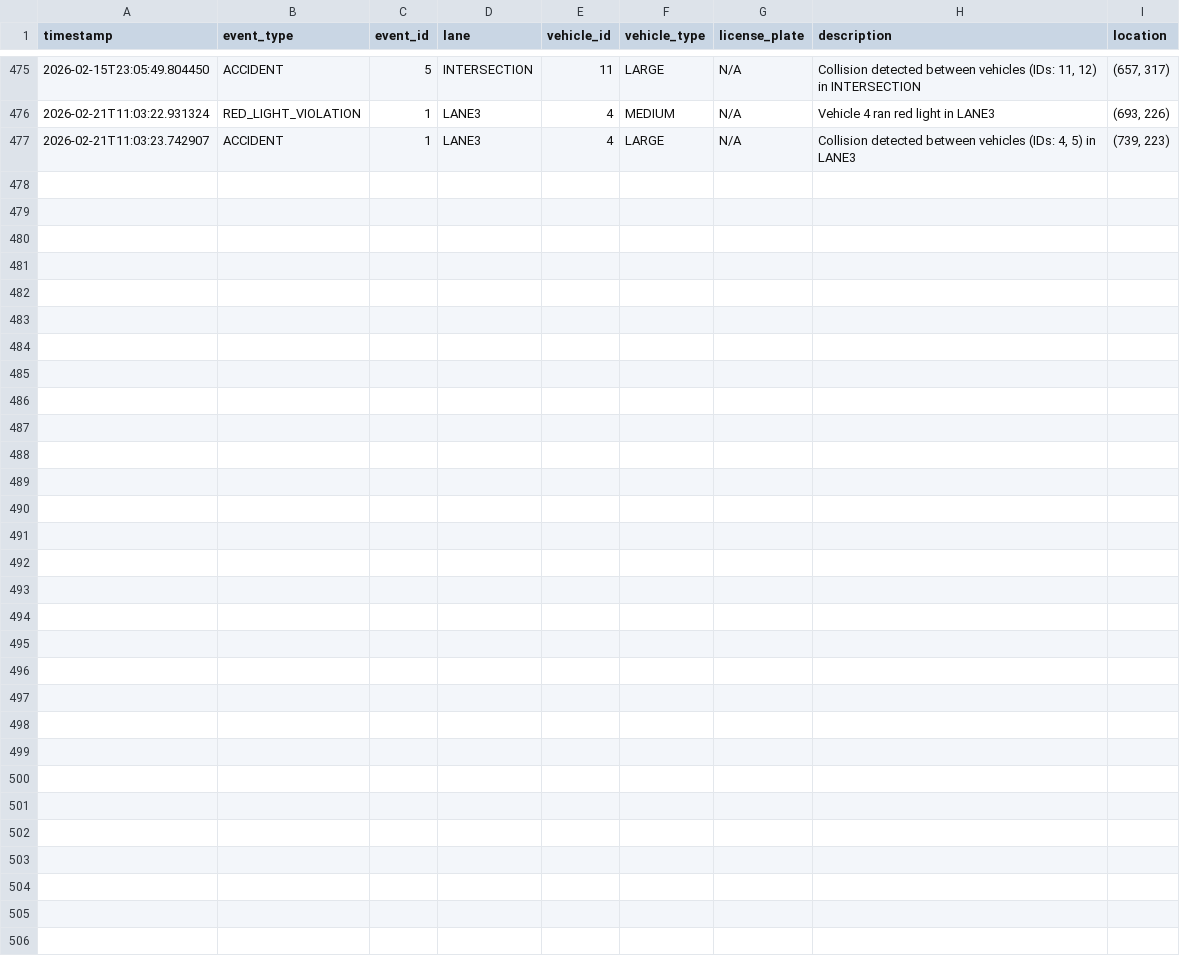
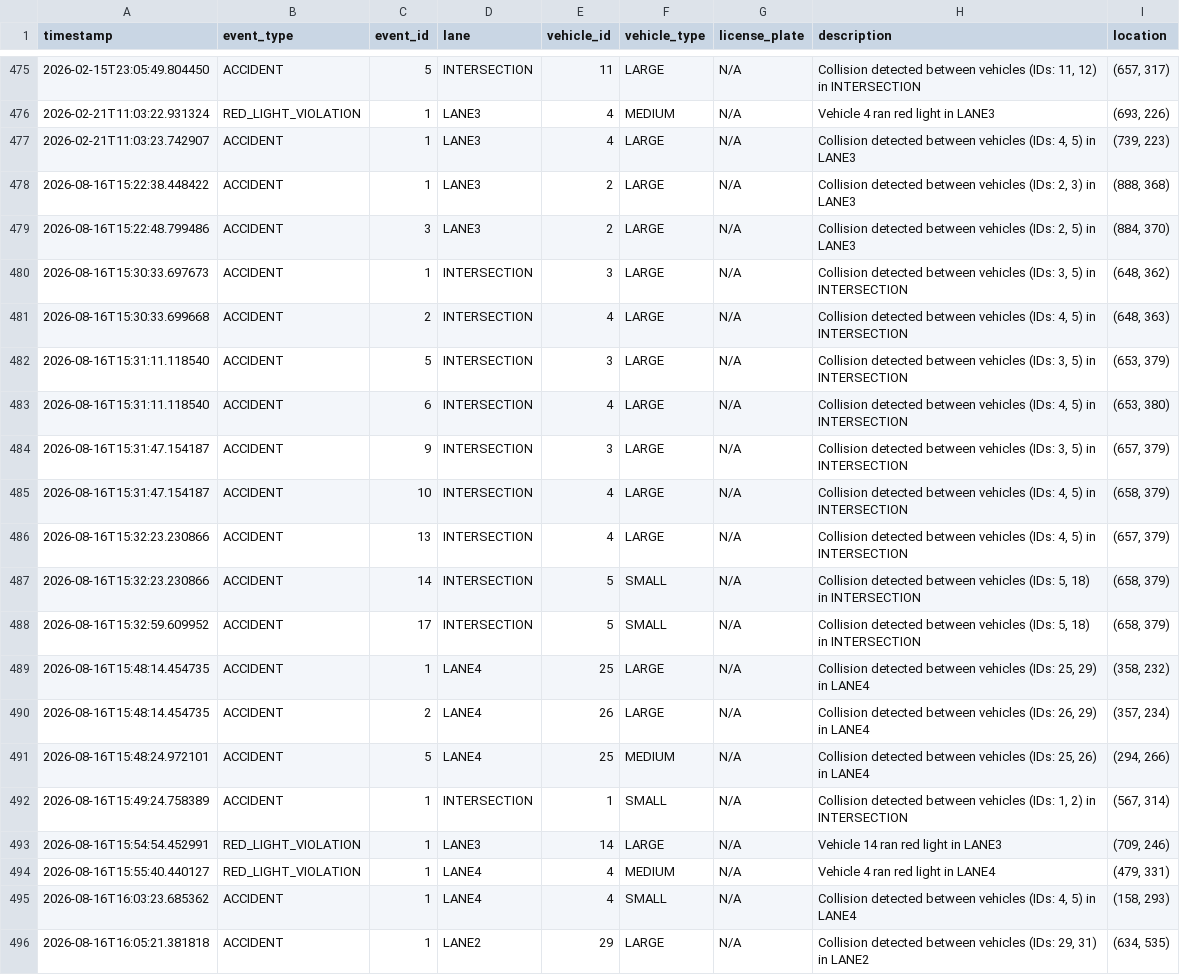
Before and after one commit to USAD-AI-TRAFFIC-SYSTEM/USAD, a CSV file: USAD-Model/logs/traffic_events.csv, drawn as a sheet; only a part is shown, gaps mark what is left out; the diff names each change by its address in the sheet, - before the commit and + after, or states it on an @@ line.

```diff
--- a/USAD-Model/logs/traffic_events.csv
+++ b/USAD-Model/logs/traffic_events.csv
+row 478: 2026-08-16T15:22:38.448422 | ACCIDENT | 1 | LANE3 | 2 | LARGE | N/A | Collision detected between vehicles (IDs: 2, 3) in LANE3 | (888, 368)
+row 479: 2026-08-16T15:22:48.799486 | ACCIDENT | 3 | LANE3 | 2 | LARGE | N/A | Collision detected between vehicles (IDs: 2, 5) in LANE3 | (884, 370)
+row 480: 2026-08-16T15:30:33.697673 | ACCIDENT | 1 | INTERSECTION | 3 | LARGE | N/A | Collision detected between vehicles (IDs: 3, 5) in INTERSECTION | (648, 362)
+row 481: 2026-08-16T15:30:33.699668 | ACCIDENT | 2 | INTERSECTION | 4 | LARGE | N/A | Collision detected between vehicles (IDs: 4, 5) in INTERSECTION | (648, 363)
+row 482: 2026-08-16T15:31:11.118540 | ACCIDENT | 5 | INTERSECTION | 3 | LARGE | N/A | Collision detected between vehicles (IDs: 3, 5) in INTERSECTION | (653, 379)
+row 483: 2026-08-16T15:31:11.118540 | ACCIDENT | 6 | INTERSECTION | 4 | LARGE | N/A | Collision detected between vehicles (IDs: 4, 5) in INTERSECTION | (653, 380)
+row 484: 2026-08-16T15:31:47.154187 | ACCIDENT | 9 | INTERSECTION | 3 | LARGE | N/A | Collision detected between vehicles (IDs: 3, 5) in INTERSECTION | (657, 379)
+row 485: 2026-08-16T15:31:47.154187 | ACCIDENT | 10 | INTERSECTION | 4 | LARGE | N/A | Collision detected between vehicles (IDs: 4, 5) in INTERSECTION | (658, 379)
+row 486: 2026-08-16T15:32:23.230866 | ACCIDENT | 13 | INTERSECTION | 4 | LARGE | N/A | Collision detected between vehicles (IDs: 4, 5) in INTERSECTION | (657, 379)
+row 487: 2026-08-16T15:32:23.230866 | ACCIDENT | 14 | INTERSECTION | 5 | SMALL | N/A | Collision detected between vehicles (IDs: 5, 18) in INTERSECTION | (658, 379)
+row 488: 2026-08-16T15:32:59.609952 | ACCIDENT | 17 | INTERSECTION | 5 | SMALL | N/A | Collision detected between vehicles (IDs: 5, 18) in INTERSECTION | (658, 379)
+row 489: 2026-08-16T15:48:14.454735 | ACCIDENT | 1 | LANE4 | 25 | LARGE | N/A | Collision detected between vehicles (IDs: 25, 29) in LANE4 | (358, 232)
+row 490: 2026-08-16T15:48:14.454735 | ACCIDENT | 2 | LANE4 | 26 | LARGE | N/A | Collision detected between vehicles (IDs: 26, 29) in LANE4 | (357, 234)
+row 491: 2026-08-16T15:48:24.972101 | ACCIDENT | 5 | LANE4 | 25 | MEDIUM | N/A | Collision detected between vehicles (IDs: 25, 26) in LANE4 | (294, 266)
+row 492: 2026-08-16T15:49:24.758389 | ACCIDENT | 1 | INTERSECTION | 1 | SMALL | N/A | Collision detected between vehicles (IDs: 1, 2) in INTERSECTION | (567, 314)
+row 493: 2026-08-16T15:54:54.452991 | RED_LIGHT_VIOLATION | 1 | LANE3 | 14 | LARGE | N/A | Vehicle 14 ran red light in LANE3 | (709, 246)
+row 494: 2026-08-16T15:55:40.440127 | RED_LIGHT_VIOLATION | 1 | LANE4 | 4 | MEDIUM | N/A | Vehicle 4 ran red light in LANE4 | (479, 331)
+row 495: 2026-08-16T16:03:23.685362 | ACCIDENT | 1 | LANE4 | 4 | SMALL | N/A | Collision detected between vehicles (IDs: 4, 5) in LANE4 | (158, 293)
+row 496: 2026-08-16T16:05:21.381818 | ACCIDENT | 1 | LANE2 | 29 | LARGE | N/A | Collision detected between vehicles (IDs: 29, 31) in LANE2 | (634, 535)
```
Also changed, not shown: USAD-Model/logs/accidents.csv, USAD-Model/logs/violations.csv, 5 other files.
